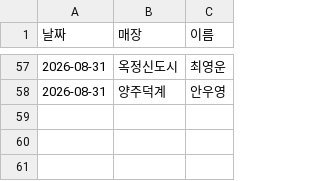
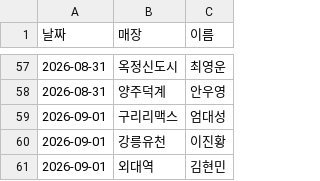
Before and after one commit to khbae0101/GD_opening_bot, a CSV file: data/pick_log.csv, drawn as a sheet; only a part is shown, gaps mark what is left out; the diff names each change by its address in the sheet, - before the commit and + after, or states it on an @@ line.

```diff
--- a/data/pick_log.csv
+++ b/data/pick_log.csv
+row 59: 2026-09-01 | 구리리맥스 | 엄대성
+row 60: 2026-09-01 | 강릉유천 | 이진황
+row 61: 2026-09-01 | 외대역 | 김현민
```
